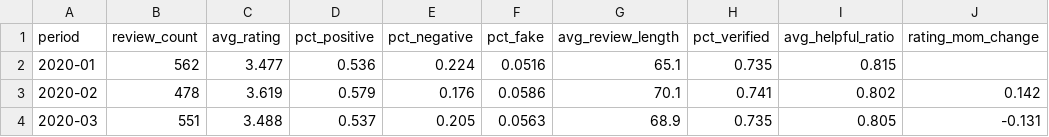
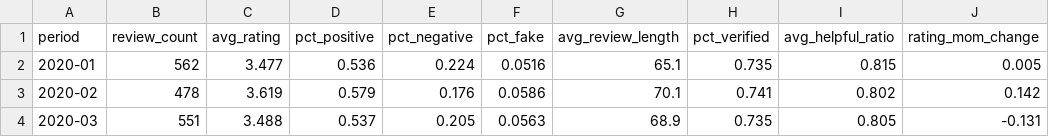
Before and after one commit to Priyadarshini0823/Retail-E-commerce1, a CSV file: monthly_trends.csv, drawn as a sheet; only a part is shown.

```diff
--- a/monthly_trends.csv
+++ b/monthly_trends.csv
@@ -1,3 +1,3 @@
 period,review_count,avg_rating,pct_positive,pct_negative,pct_fake,avg_review_length,pct_verified,avg_helpful_ratio,rating_mom_change
-2020-01,562,3.477,0.536,0.224,0.0516,65.1,0.735,0.815,
+2020-01,562,3.477,0.536,0.224,0.0516,65.1,0.735,0.815,0.005
 2020-02,478,3.619,0.579,0.176,0.0586,70.1,0.741,0.802,0.142
```
Also changed, not shown: 11 other files.
